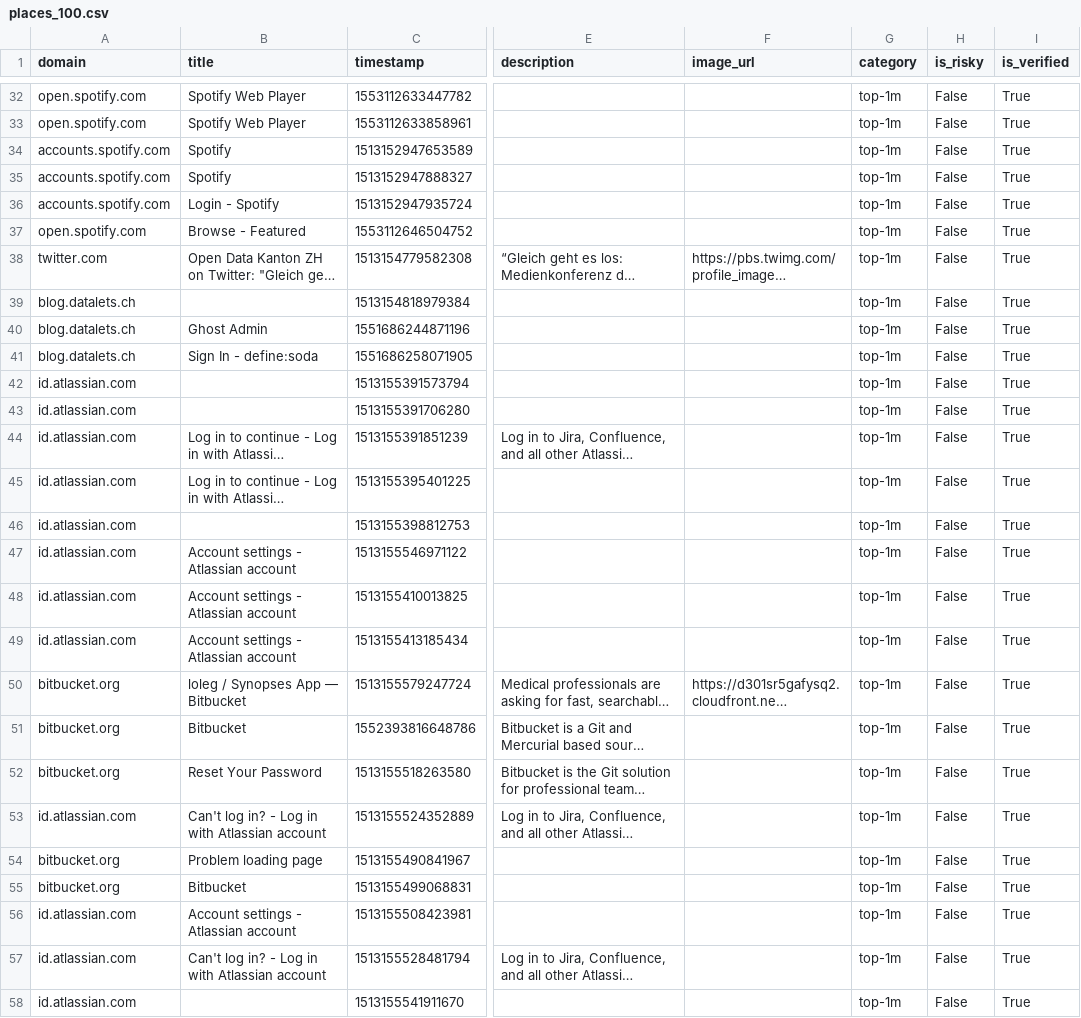
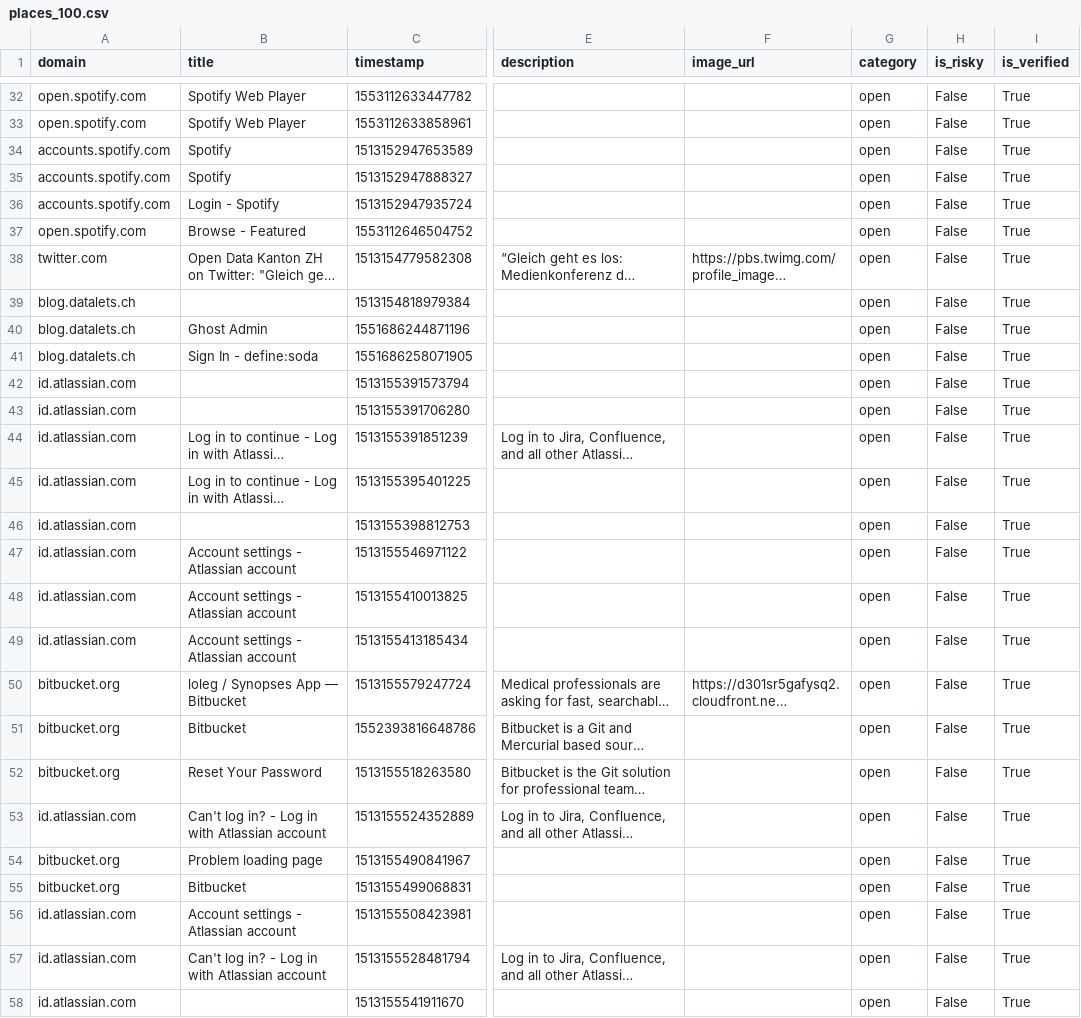
Before and after one commit to ZuozHK19/T2DA, a CSV file: datapackage/data/places_100.csv, drawn as a sheet; only a part is shown, gaps mark what is left out; long unchanged cells end in …; the diff covers the shown part only; the diff names each change by its address in the sheet, - before the commit and + after, or states it on an @@ line.

```diff
--- a/datapackage/data/places_100.csv
+++ b/datapackage/data/places_100.csv
-G32:G58 (category): top-1m
+G32:G58 (category): open
```
Also changed, not shown: 45 edited cells elsewhere in this file, 1 other file.
